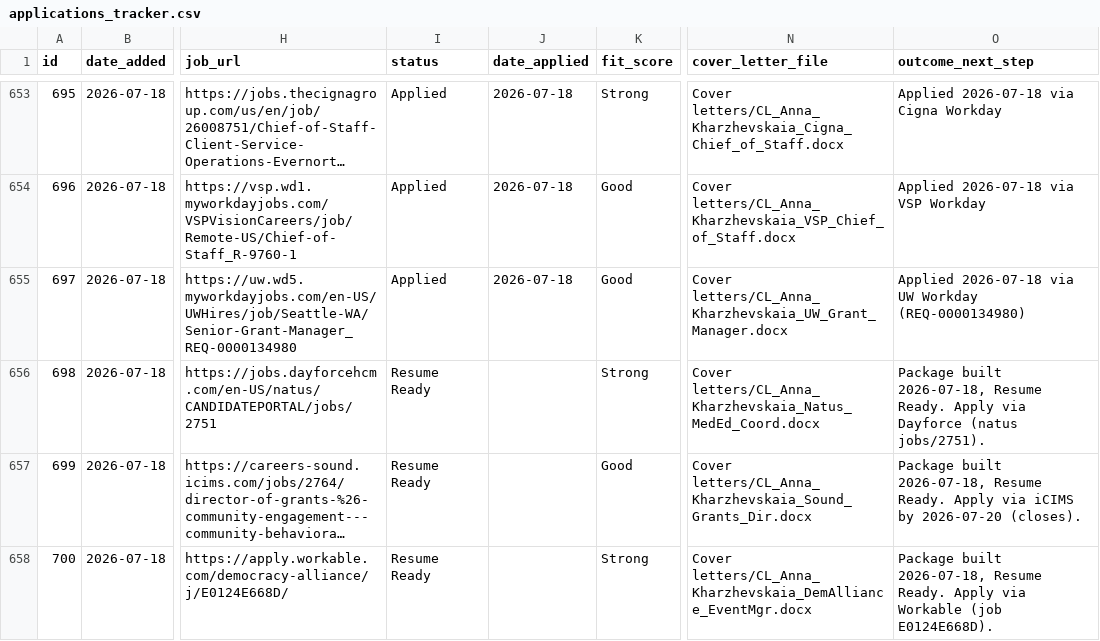
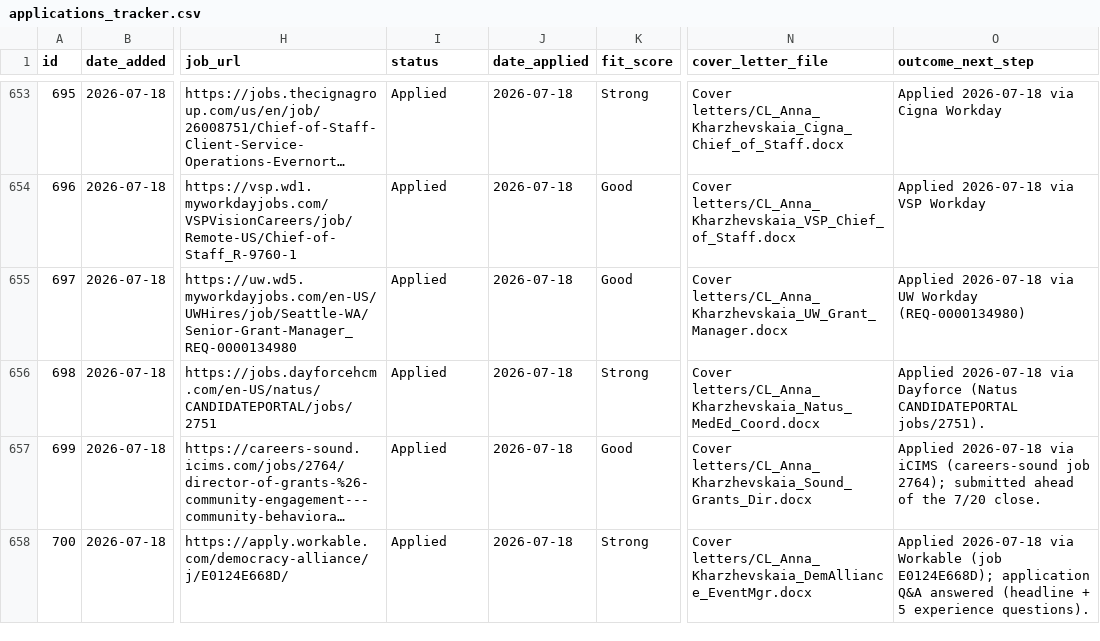
Before and after one commit to undrsky/t32tfoes3m, a CSV file: applications_tracker.csv, drawn as a sheet; only a part is shown, gaps mark what is left out; long unchanged cells end in …; the diff names each change by its address in the sheet, - before the commit and + after, or states it on an @@ line.

Commit message:
Flip Natus/Sound/Democracy Alliance (698-700) to Applied 2026-07-18

```diff
--- a/applications_tracker.csv
+++ b/applications_tracker.csv
-I656:I658 (status): Resume Ready
+I656:I658 (status): Applied
-J656:J658 (date_applied): (empty)
+J656:J658 (date_applied): 2026-07-18
-O656 (outcome_next_step): Package built 2026-07-18, Resume Ready. Apply via Dayforce (natus jobs/2751).
+O656 (outcome_next_step): Applied 2026-07-18 via Dayforce (Natus CANDIDATEPORTAL jobs/2751).
-O657 (outcome_next_step): Package built 2026-07-18, Resume Ready. Apply via iCIMS by 2026-07-20 (closes).
+O657 (outcome_next_step): Applied 2026-07-18 via iCIMS (careers-sound job 2764); submitted ahead of the 7/20 close.
-O658 (outcome_next_step): Package built 2026-07-18, Resume Ready. Apply via Workable (job E0124E668D).
+O658 (outcome_next_step): Applied 2026-07-18 via Workable (job E0124E668D); application Q&A answered (headline + 5 experience questions).
```
